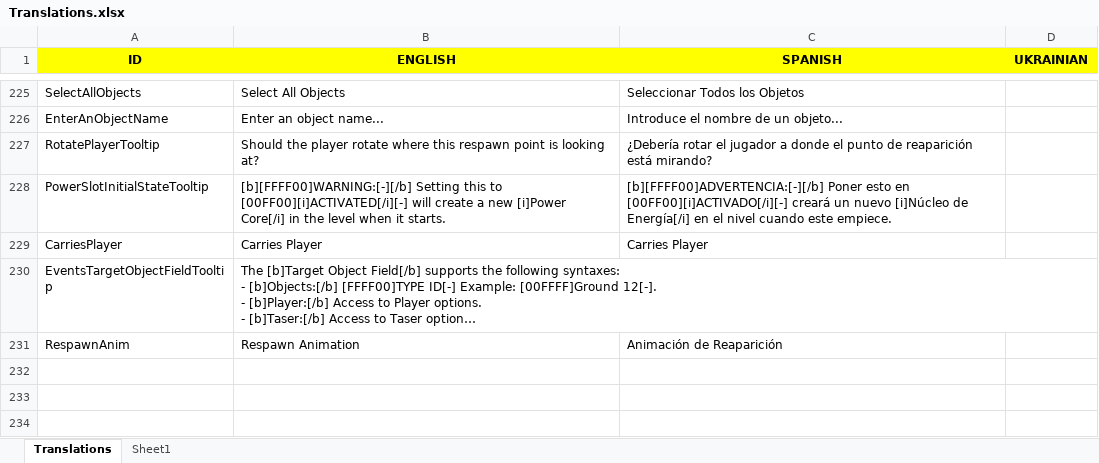
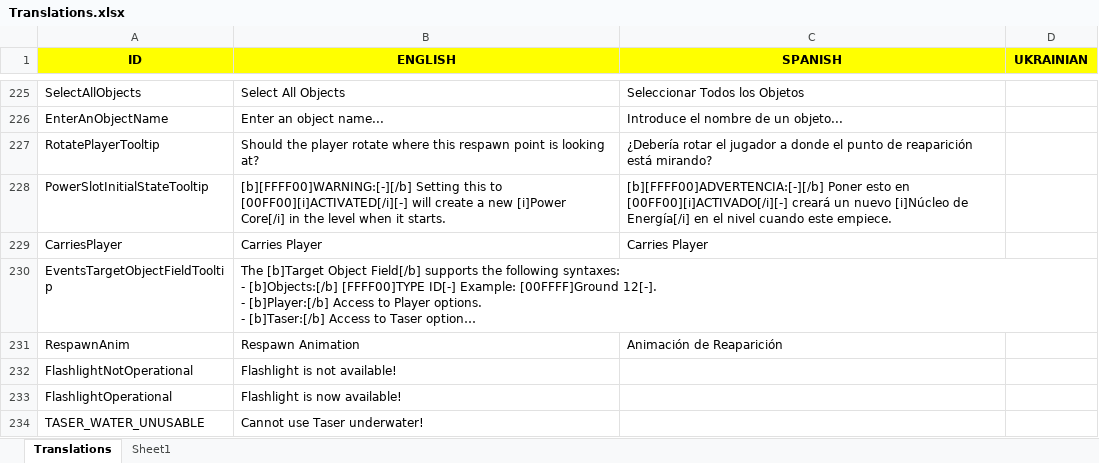
Before and after one commit to Javialonqv/FS_LevelEditor, an Excel workbook: Translations/Translations.xlsx, sheet Translations, drawn as a sheet; only a part is shown, gaps mark what is left out; long unchanged cells end in …; values as stored, in another font and other column widths than the file's, no borders; the diff names each change by its address in the sheet, - before the commit and + after, or states it on an @@ line.

Commit message:
Added the so necessary Flashlight and Water/Taser related translations on playmode.

```diff
--- a/Translations/Translations.xlsx (sheet Translations)
+++ b/Translations/Translations.xlsx (sheet Translations)
+row 232: FlashlightNotOperational | Flashlight is not available!
+row 233: FlashlightOperational | Flashlight is now available!
+row 234: TASER_WATER_UNUSABLE | Cannot use Taser underwater!
```
Also changed, not shown: 2 other files.
